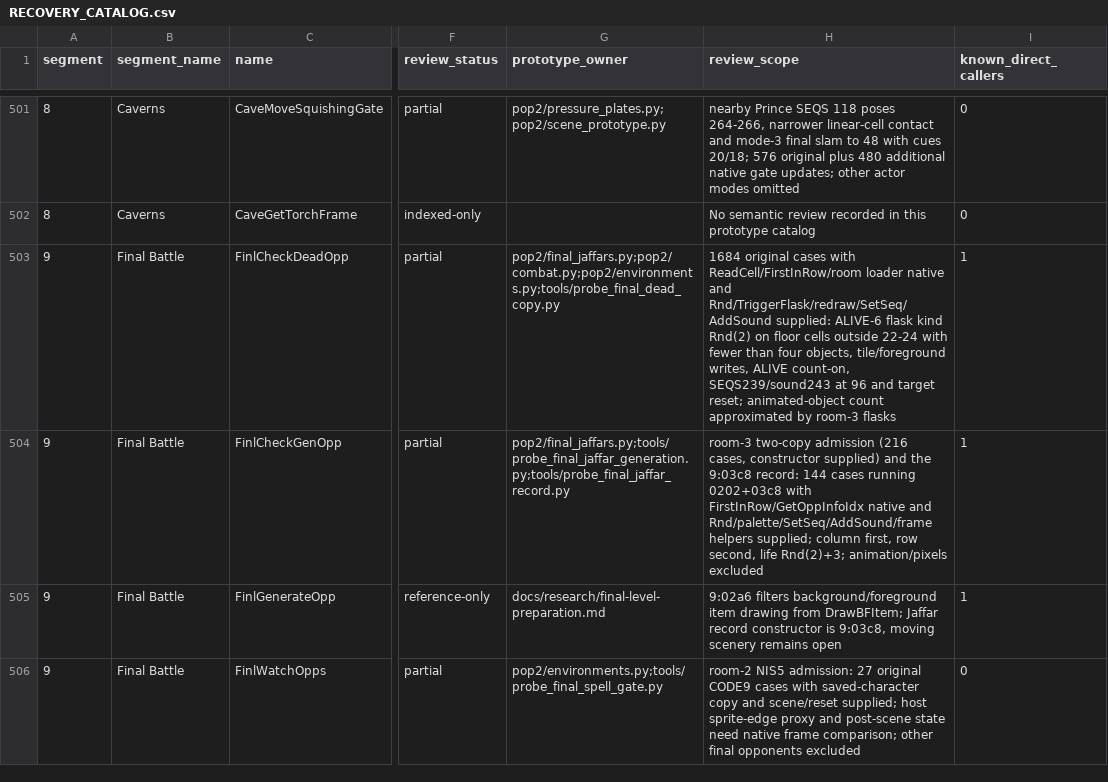
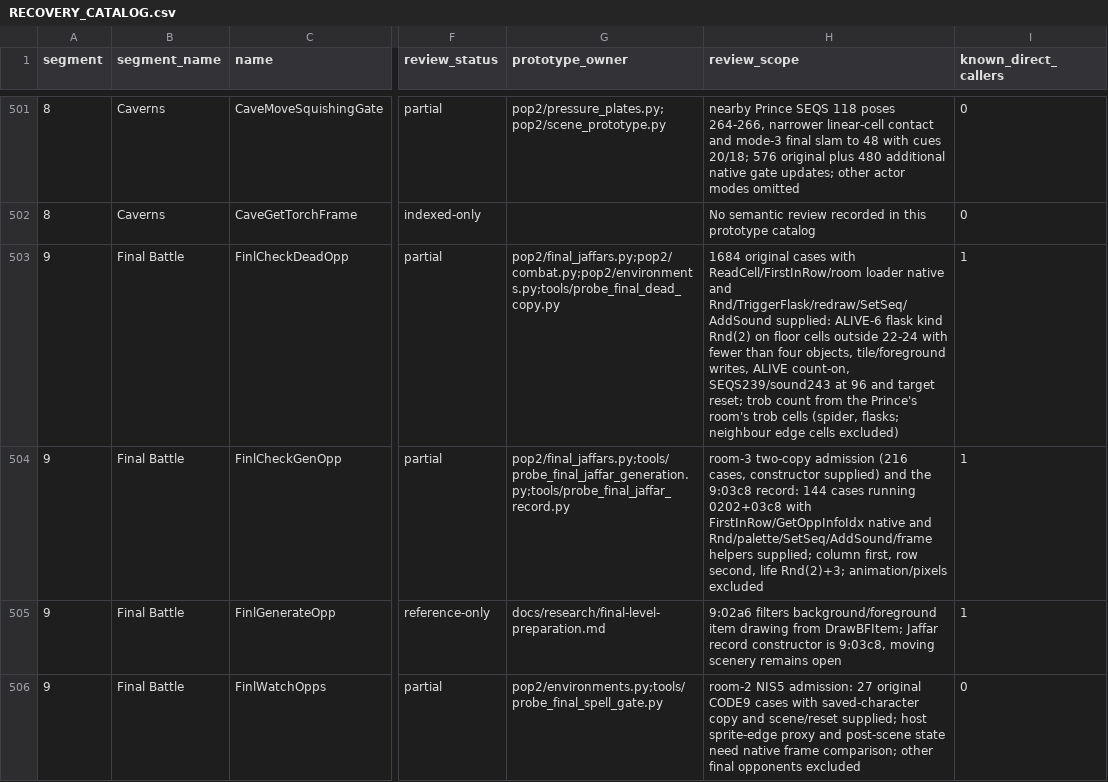
Before and after one commit to Pessegos/prince-of-persia-2-macintosh-native, a CSV file: docs/RECOVERY_CATALOG.csv, drawn as a sheet; only a part is shown, gaps mark what is left out; the diff names each change by its address in the sheet, - before the commit and + after, or states it on an @@ line.

Commit message:
Level 14 room 3: the spider counts as an animated object, so three flasks refuse a fourth drop (a5-0x43e6)

```diff
--- a/docs/RECOVERY_CATALOG.csv
+++ b/docs/RECOVERY_CATALOG.csv
-H503 (review_scope): …target reset; animated-object count approximated by room-3 flasks
+H503 (review_scope): …target reset; trob count from the Prince's room's trob cells (spider, flasks; neighbour edge cells excluded)
```
Also changed, not shown: 5 other files.
